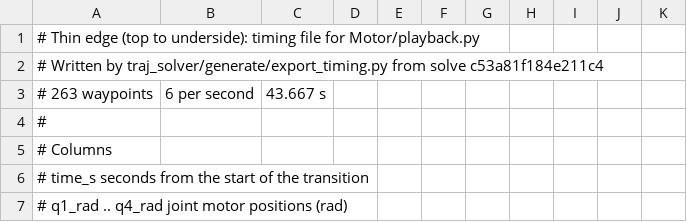
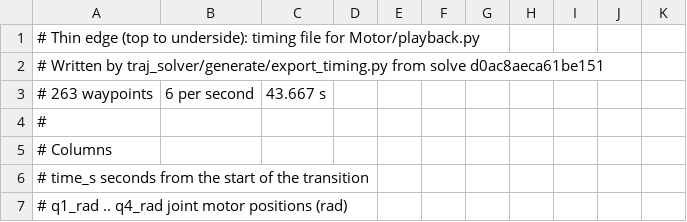
Before and after one commit to peng-jerry/MWC_Worm, a CSV file: traj_solver/timings/thin_edge.csv, drawn as a sheet; only a part is shown.

```diff
--- a/traj_solver/timings/thin_edge.csv
+++ b/traj_solver/timings/thin_edge.csv
@@ -1,3 +1,3 @@
 # Thin edge (top to underside): timing file for Motor/playback.py
-# Written by traj_solver/generate/export_timing.py from solve c53a81f184e211c4
+# Written by traj_solver/generate/export_timing.py from solve d0ac8aeca61be151
 # 263 waypoints, 6 per second, 43.667 s
```
Also changed, not shown: traj_solver/timings/floor_to_wall.csv, traj_solver/timings/outside.csv, 17 other files.
